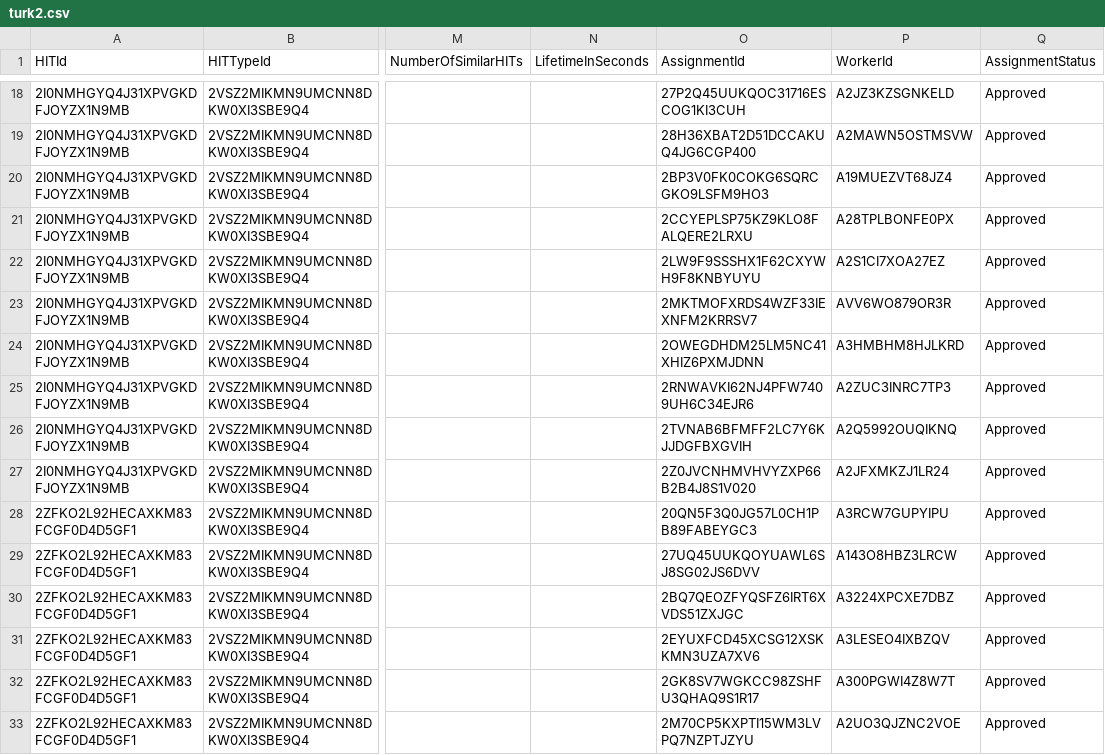
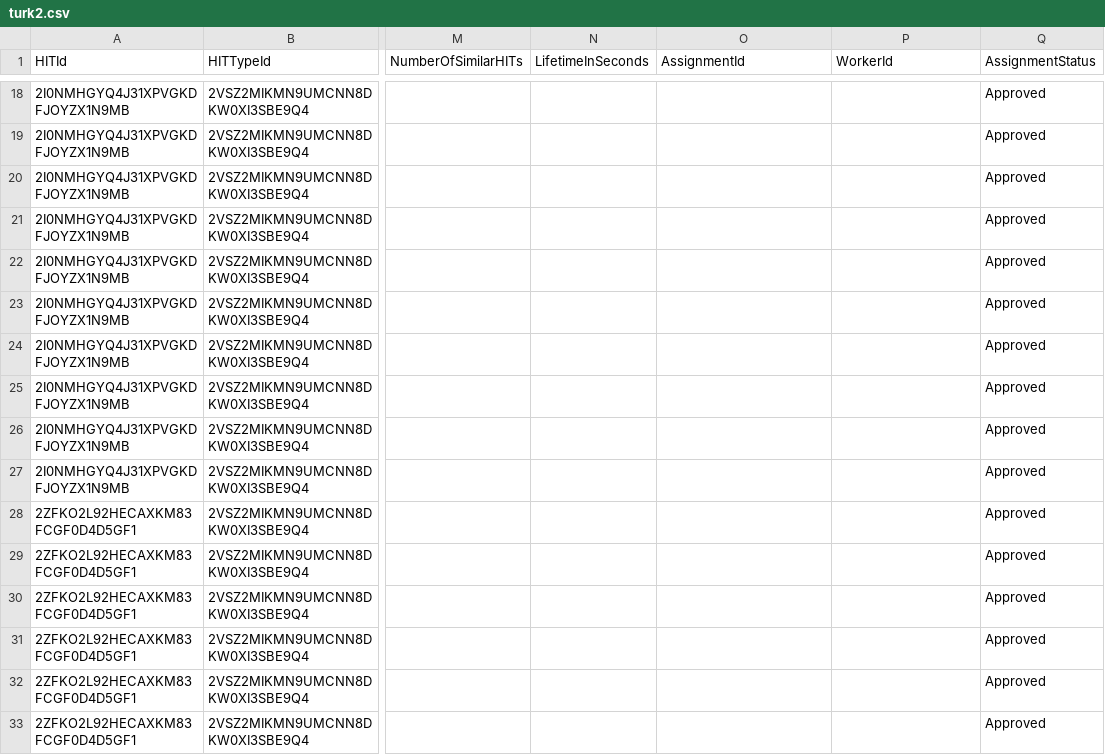
Before and after one commit to doomlab/Word-Norms-2, a CSV file: 0 word lists/turk2.csv, drawn as a sheet; only a part is shown, gaps mark what is left out; the diff covers the shown part only; the diff names each change by its address in the sheet, - before the commit and + after, or states it on an @@ line.

```diff
--- a/0 word lists/turk2.csv
+++ b/0 word lists/turk2.csv
-O18 (AssignmentId): 27P2Q45UUKQOC31716ESCOG1KI3CUH
+O18 (AssignmentId): (empty)
-P18 (WorkerId): A2JZ3KZSGNKELD
+P18 (WorkerId): (empty)
-O19 (AssignmentId): 28H36XBAT2D51DCCAKUQ4JG6CGP400
+O19 (AssignmentId): (empty)
-P19 (WorkerId): A2MAWN5OSTMSVW
+P19 (WorkerId): (empty)
-O20 (AssignmentId): 2BP3V0FK0COKG6SQRCGKO9LSFM9HO3
+O20 (AssignmentId): (empty)
-P20 (WorkerId): A19MUEZVT68JZ4
+P20 (WorkerId): (empty)
-O21 (AssignmentId): 2CCYEPLSP75KZ9KLO8FALQERE2LRXU
+O21 (AssignmentId): (empty)
-P21 (WorkerId): A28TPLBONFE0PX
+P21 (WorkerId): (empty)
-O22 (AssignmentId): 2LW9F9SSSHX1F62CXYWH9F8KNBYUYU
+O22 (AssignmentId): (empty)
-P22 (WorkerId): A2S1CI7XOA27EZ
+P22 (WorkerId): (empty)
-O23 (AssignmentId): 2MKTMOFXRDS4WZF33IEXNFM2KRRSV7
+O23 (AssignmentId): (empty)
-P23 (WorkerId): AVV6WO879OR3R
+P23 (WorkerId): (empty)
-O24 (AssignmentId): 2OWEGDHDM25LM5NC41XHIZ6PXMJDNN
+O24 (AssignmentId): (empty)
-P24 (WorkerId): A3HMBHM8HJLKRD
+P24 (WorkerId): (empty)
-O25 (AssignmentId): 2RNWAVKI62NJ4PFW7409UH6C34EJR6
+O25 (AssignmentId): (empty)
-P25 (WorkerId): A2ZUC3INRC7TP3
+P25 (WorkerId): (empty)
-O26 (AssignmentId): 2TVNAB6BFMFF2LC7Y6KJJDGFBXGVIH
+O26 (AssignmentId): (empty)
-P26 (WorkerId): A2Q5992OUQIKNQ
+P26 (WorkerId): (empty)
-O27 (AssignmentId): 2Z0JVCNHMVHVYZXP66B2B4J8S1V020
+O27 (AssignmentId): (empty)
-P27 (WorkerId): A2JFXMKZJ1LR24
+P27 (WorkerId): (empty)
-O28 (AssignmentId): 20QN5F3Q0JG57L0CH1PB89FABEYGC3
+O28 (AssignmentId): (empty)
-P28 (WorkerId): A3RCW7GUPYIPU
+P28 (WorkerId): (empty)
-O29 (AssignmentId): 27UQ45UUKQOYUAWL6SJ8SG02JS6DVV
+O29 (AssignmentId): (empty)
-P29 (WorkerId): A143O8HBZ3LRCW
+P29 (WorkerId): (empty)
-O30 (AssignmentId): 2BQ7QEOZFYQSFZ6IRT6XVDS51ZXJGC
+O30 (AssignmentId): (empty)
-P30 (WorkerId): A3224XPCXE7DBZ
+P30 (WorkerId): (empty)
-O31 (AssignmentId): 2EYUXFCD45XCSG12XSKKMN3UZA7XV6
+O31 (AssignmentId): (empty)
-P31 (WorkerId): A3LESEO4IXBZQV
+P31 (WorkerId): (empty)
-O32 (AssignmentId): 2GK8SV7WGKCC98ZSHFU3QHAQ9S1R17
+O32 (AssignmentId): (empty)
-P32 (WorkerId): A300PGWI4Z8W7T
+P32 (WorkerId): (empty)
-O33 (AssignmentId): 2M70CP5KXPTI15WM3LVPQ7NZPTJZYU
+O33 (AssignmentId): (empty)
-P33 (WorkerId): A2UO3QJZNC2VOE
+P33 (WorkerId): (empty)
```
Also changed, not shown: 126 edited cells elsewhere in this file, 0 word lists/turk3.csv, 0 word lists/turk4.csv, 2 other files.
